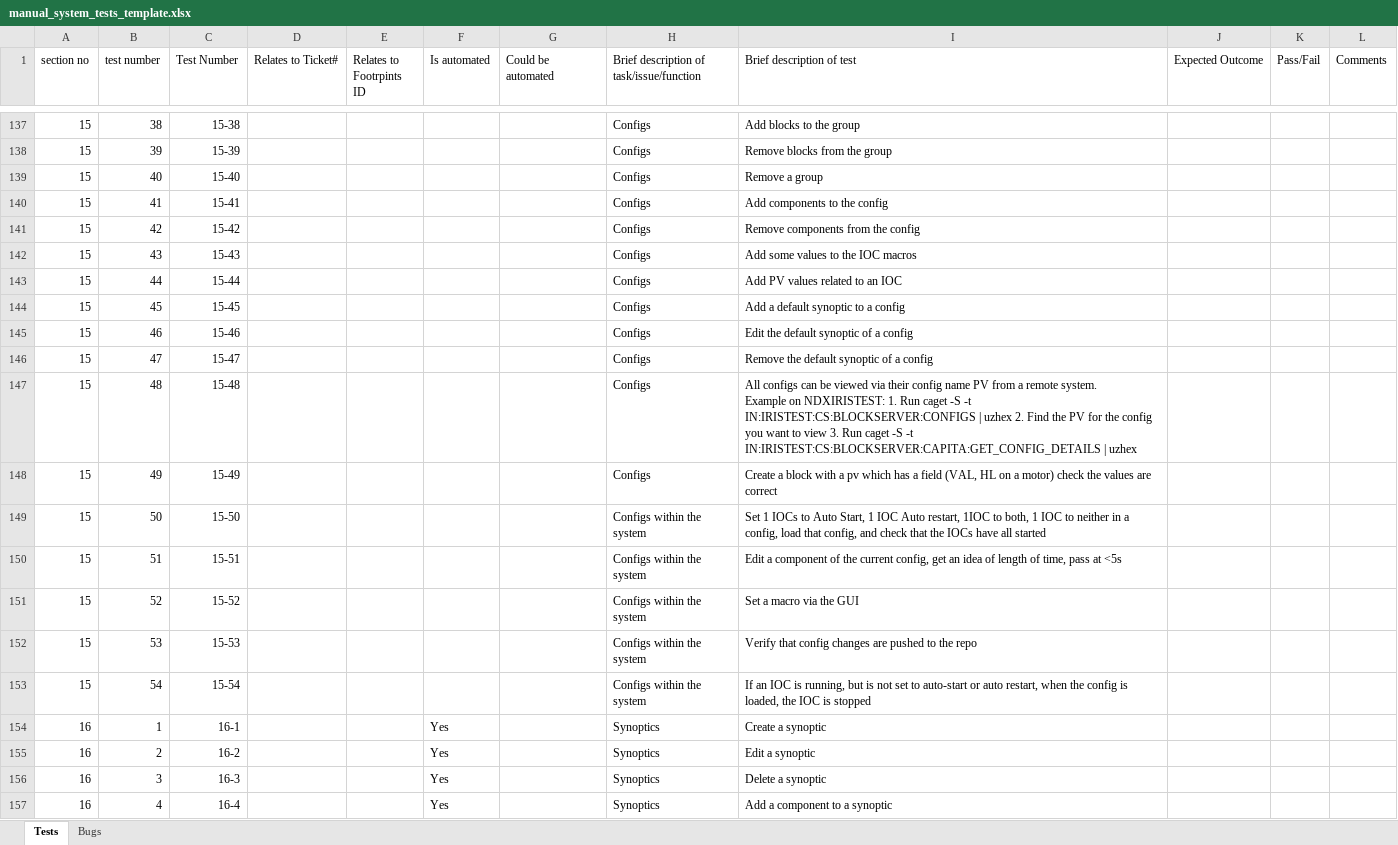
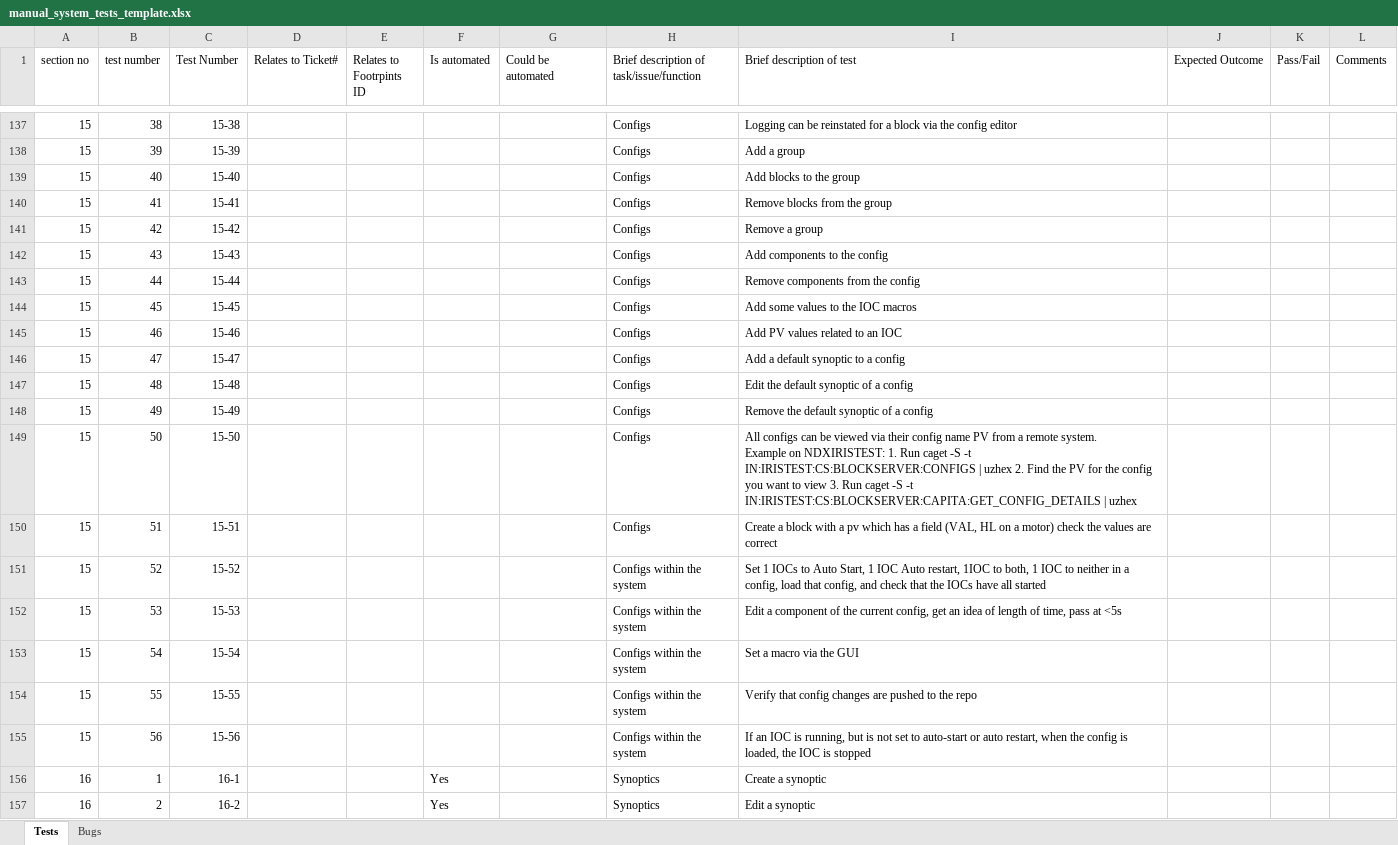
Before and after one commit to ISISComputingGroup/ibex_developers_manual, an Excel workbook: testing/manual_system_tests_template.xlsx, sheet Tests, drawn as a sheet; only a part is shown, gaps mark what is left out; the shorter side is filled out with more unchanged rows; values as stored, in another font and other column widths than the file's, no borders; conditional formats not drawn; ↵ is a line break in a cell; the diff covers the shown part only; the diff names each change by its address in the sheet, - before the commit and + after, or states it on an @@ line.

Commit message:
Add manual system tests for overwriting existing configs

```diff
--- a/testing/manual_system_tests_template.xlsx (sheet Tests)
+++ b/testing/manual_system_tests_template.xlsx (sheet Tests)
-I137 (Brief description of test): Add blocks to the group
+I137 (Brief description of test): Logging can be reinstated for a block via the config editor
-I138 (Brief description of test): Remove blocks from the group
+I138 (Brief description of test): Add a group
-I139 (Brief description of test): Remove a group
+I139 (Brief description of test): Add blocks to the group
-I140 (Brief description of test): Add components to the config
+I140 (Brief description of test): Remove blocks from the group
-I141 (Brief description of test): Remove components from the config
+I141 (Brief description of test): Remove a group
-I142 (Brief description of test): Add some values to the IOC macros
+I142 (Brief description of test): Add components to the config
-I143 (Brief description of test): Add PV values related to an IOC
+I143 (Brief description of test): Remove components from the config
-I144 (Brief description of test): Add a default synoptic to a config
+I144 (Brief description of test): Add some values to the IOC macros
-I145 (Brief description of test): Edit the default synoptic of a config
+I145 (Brief description of test): Add PV values related to an IOC
-I146 (Brief description of test): Remove the default synoptic of a config
+I146 (Brief description of test): Add a default synoptic to a config
-I147 (Brief description of test): All configs can be viewed via their config name PV from a remote system. ↵ Example on NDXIRISTEST: 1. Run caget -S -t IN:IRISTEST:CS:BLOCKSERVER:CONFIGS | uzhex 2. Find the PV for the config you want to view 3. Run caget -S -t IN:IRISTEST:CS:BLOCKSERVER:CAPITA:GET_CONFIG_DETAILS | uzhex
+I147 (Brief description of test): Edit the default synoptic of a config
-I148 (Brief description of test): Create a block with a pv which has a field (VAL, HL on a motor) check the values are correct
+I148 (Brief description of test): Remove the default synoptic of a config
-H149:H150: Configs within the system
+H149:H150: Configs
-I149 (Brief description of test): Set 1 IOCs to Auto Start, 1 IOC Auto restart, 1IOC to both, 1 IOC to neither in a config, load that config, and check that the IOCs have all started
+I149 (Brief description of test): All configs can be viewed via their config name PV from a remote system. ↵ Example on NDXIRISTEST: 1. Run caget -S -t IN:IRISTEST:CS:BLOCKSERVER:CONFIGS | uzhex 2. Find the PV for the config you want to view 3. Run caget -S -t IN:IRISTEST:CS:BLOCKSERVER:CAPITA:GET_CONFIG_DETAILS | uzhex
-I150 (Brief description of test): Edit a component of the current config, get an idea of length of time, pass at <5s
+I150 (Brief description of test): Create a block with a pv which has a field (VAL, HL on a motor) check the values are correct
-I151 (Brief description of test): Set a macro via the GUI
+I151 (Brief description of test): Set 1 IOCs to Auto Start, 1 IOC Auto restart, 1IOC to both, 1 IOC to neither in a config, load that config, and check that the IOCs have all started
-I152 (Brief description of test): Verify that config changes are pushed to the repo
+I152 (Brief description of test): Edit a component of the current config, get an idea of length of time, pass at <5s
-I153 (Brief description of test): If an IOC is running, but is not set to auto-start or auto restart, when the config is loaded, the IOC is stopped
+I153 (Brief description of test): Set a macro via the GUI
+row 154: 15 | 55 | 15-55 |  |  |  |  | Configs within the system | Verify that config changes are pushed to the repo
+row 155: 15 | 56 | 15-56 |  |  |  |  | Configs within the system | If an IOC is running, but is not set to auto-start or auto restart, when the config is loaded, the IOC is stopped
```
Also changed, not shown: 27 edited cells elsewhere in this sheet.
